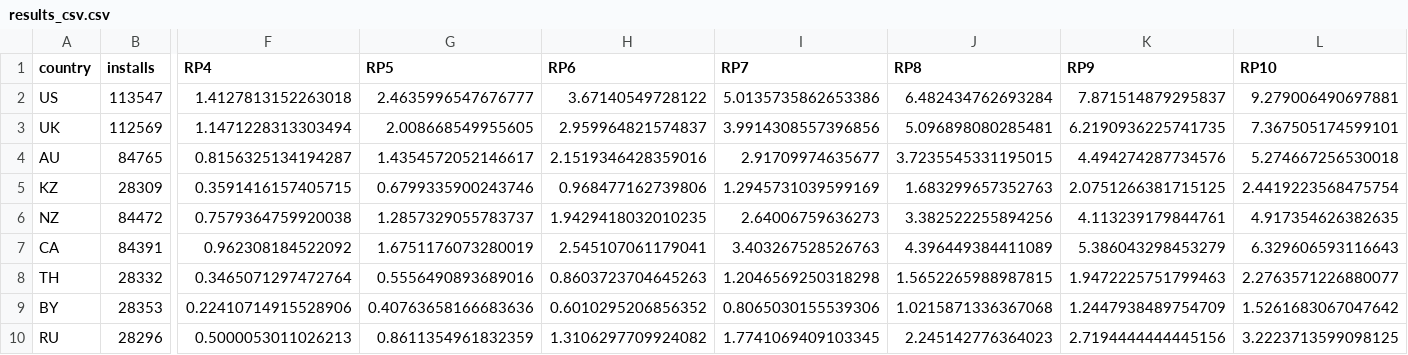
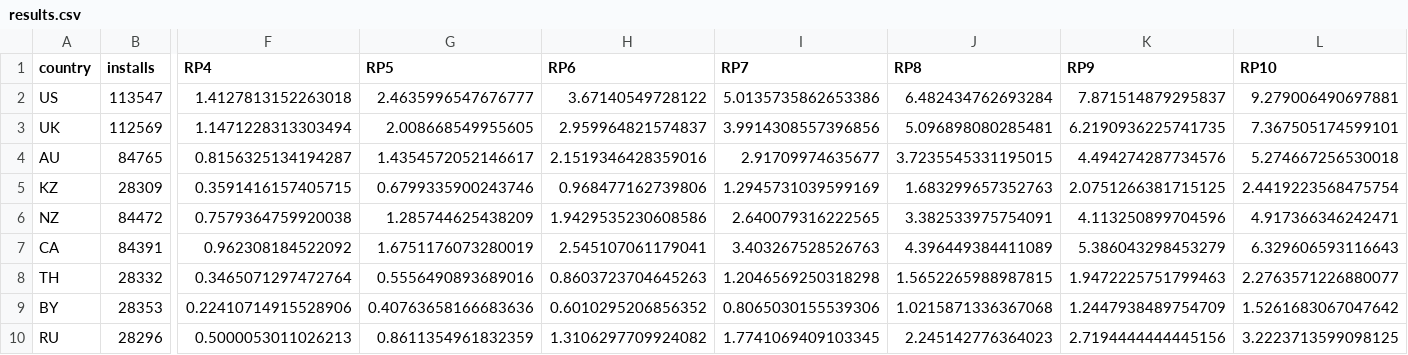
Before and after one commit to zdanik/test_marketing, a CSV file: etc/filter_results/results.csv (was etc/filter_results/results_csv.csv), drawn as a sheet; only a part is shown, gaps mark what is left out; the diff names each change by its address in the sheet, - before the commit and + after, or states it on an @@ line.

```diff
--- a/etc/filter_results/results_csv.csv
+++ b/etc/filter_results/results.csv
-G6 (RP5): 1.2857329055783737
+G6 (RP5): 1.285744625438209
-H6 (RP6): 1.9429418032010235
+H6 (RP6): 1.9429535230608586
-I6 (RP7): 2.64006759636273
+I6 (RP7): 2.640079316222565
-J6 (RP8): 3.382522255894256
+J6 (RP8): 3.382533975754091
-K6 (RP9): 4.113239179844761
+K6 (RP9): 4.113250899704596
-L6 (RP10): 4.917354626382635
+L6 (RP10): 4.917366346242471
```
Also changed, not shown: 4 other files.
